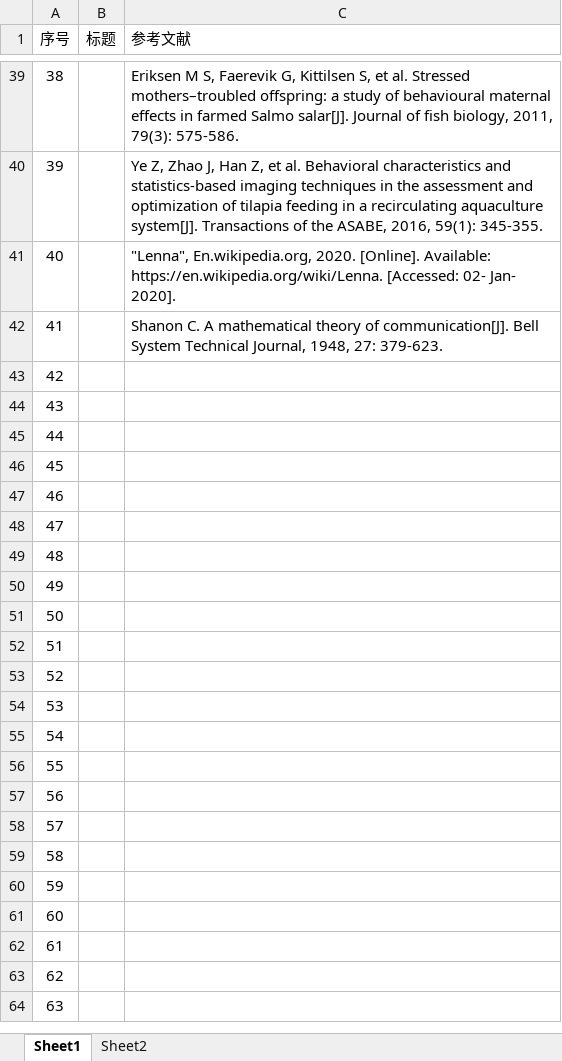
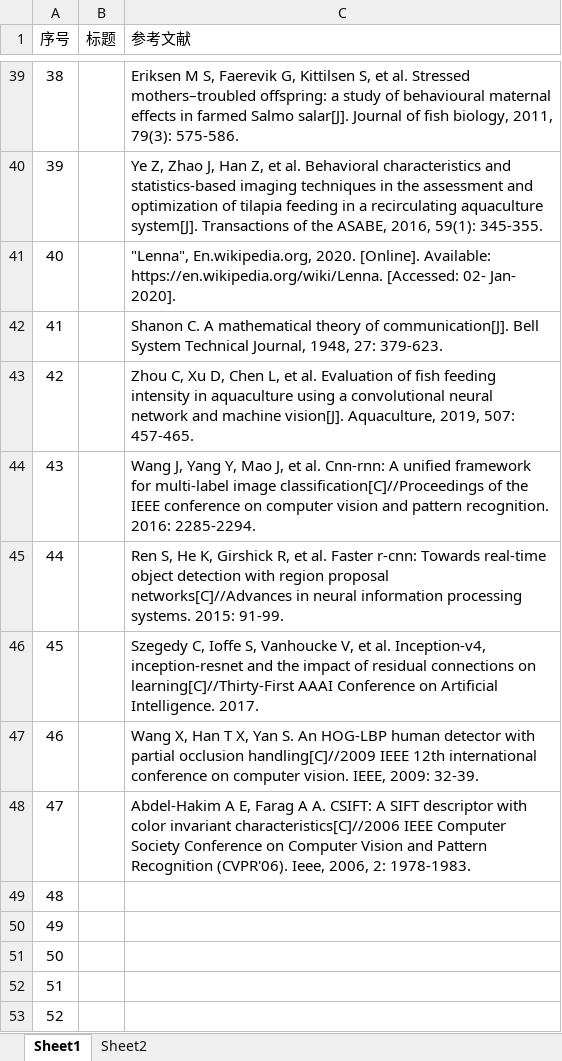
Before and after one commit to ColinJLZhang/thesis, an Excel workbook: 参考文献.xlsx, sheet Sheet1, drawn as a sheet; only a part is shown, gaps mark what is left out; the shorter side is filled out with more unchanged rows; values as stored, in another font and other column widths than the file's, no borders; the diff names each change by its address in the sheet, - before the commit and + after, or states it on an @@ line.

```diff
--- a/参考文献.xlsx (sheet Sheet1)
+++ b/参考文献.xlsx (sheet Sheet1)
-C43 (参考文献): (empty)
+C43 (参考文献): Zhou C, Xu D, Chen L, et al. Evaluation of fish feeding intensity in aquaculture using a convolutional neural network and machine vision[J]. Aquaculture, 2019, 507: 457-465.
-C44 (参考文献): (empty)
+C44 (参考文献): Wang J, Yang Y, Mao J, et al. Cnn-rnn: A unified framework for multi-label image classification[C]//Proceedings of the IEEE conference on computer vision and pattern recognition. 2016: 2285-2294.
-C45 (参考文献): (empty)
+C45 (参考文献): Ren S, He K, Girshick R, et al. Faster r-cnn: Towards real-time object detection with region proposal networks[C]//Advances in neural information processing systems. 2015: 91-99.
-C46 (参考文献): (empty)
+C46 (参考文献): Szegedy C, Ioffe S, Vanhoucke V, et al. Inception-v4, inception-resnet and the impact of residual connections on learning[C]//Thirty-First AAAI Conference on Artificial Intelligence. 2017.
-C47 (参考文献): (empty)
+C47 (参考文献): Wang X, Han T X, Yan S. An HOG-LBP human detector with partial occlusion handling[C]//2009 IEEE 12th international conference on computer vision. IEEE, 2009: 32-39.
-C48 (参考文献): (empty)
+C48 (参考文献): Abdel-Hakim A E, Farag A A. CSIFT: A SIFT descriptor with color invariant characteristics[C]//2006 IEEE Computer Society Conference on Computer Vision and Pattern Recognition (CVPR'06). Ieee, 2006, 2: 1978-1983.
```
Also changed, not shown: sheet Sheet2, charts or pictures, 4 other files.
